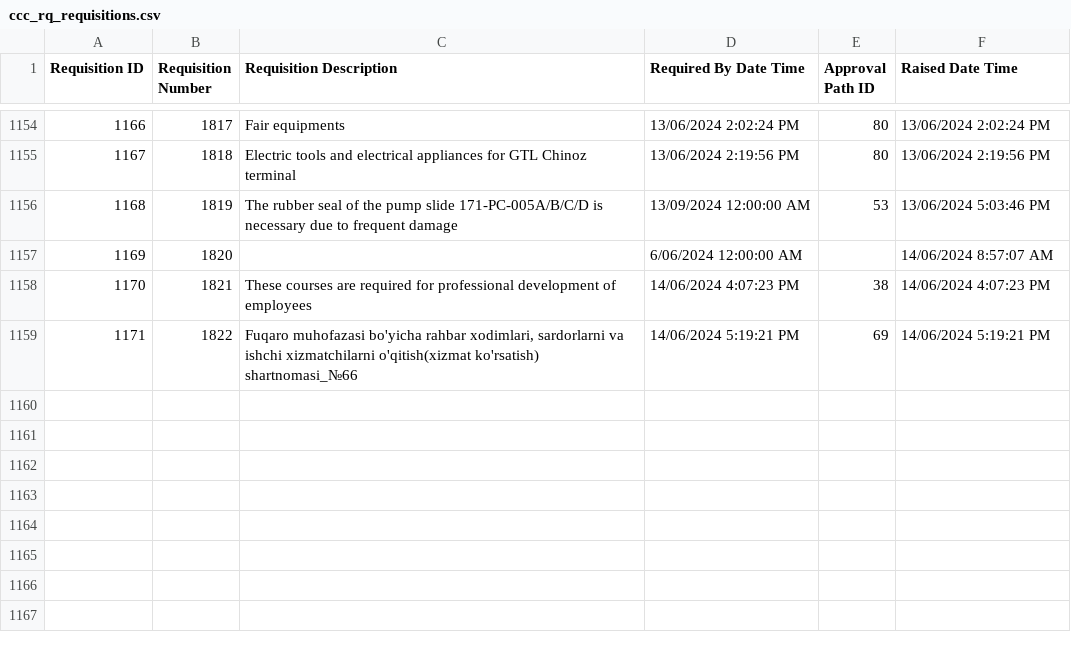
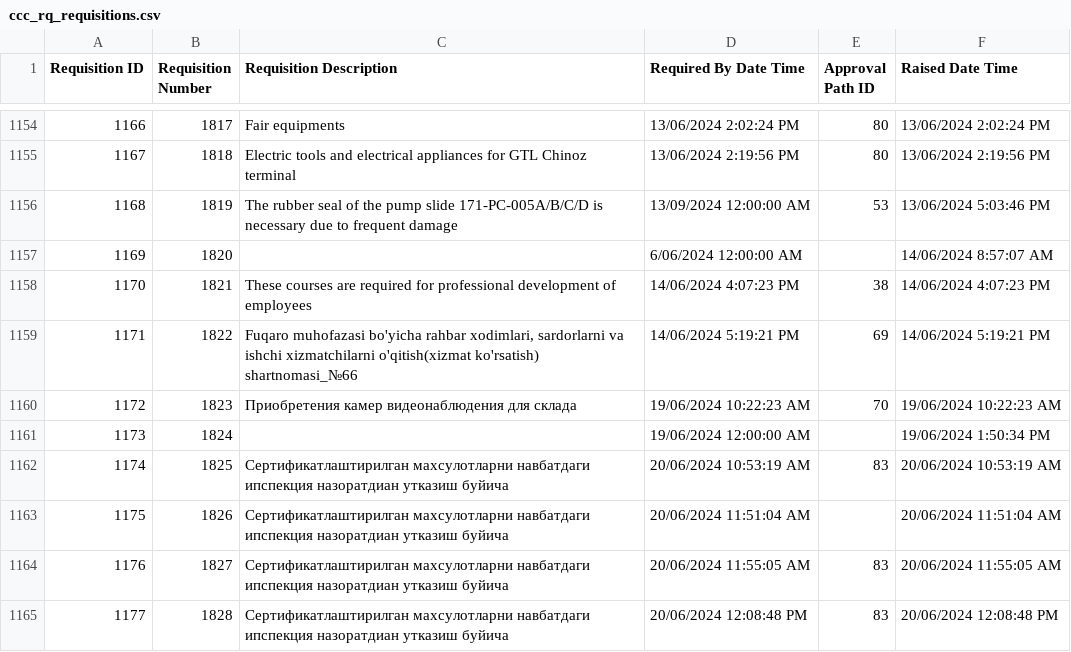
Before and after one commit to isTeamoor/mData, a CSV file: app/database/csv/ccc_rq_requisitions.csv, drawn as a sheet; only a part is shown, gaps mark what is left out.

```diff
--- a/app/database/csv/ccc_rq_requisitions.csv
+++ b/app/database/csv/ccc_rq_requisitions.csv
@@ -1159 +1159,7 @@
 1171,1822,"Fuqaro muhofazasi bo'yicha rahbar xodimlari, sardorlarni va ishchi xizmatchilarni o'qitish(xizmat ko'rsatish) shartnomasi_№66",14/06/2024 5:19:21 PM,69,14/06/2024 5:19:21 PM
+1172,1823,Приобретения камер видеонаблюдения для склада,19/06/2024 10:22:23 AM,70,19/06/2024 10:22:23 AM
+1173,1824,,19/06/2024 12:00:00 AM,,19/06/2024 1:50:34 PM
+1174,1825,Сертификатлаштирилган махсулотларни навбатдаги ипспекция назоратдиан утказиш буйича,20/06/2024 10:53:19 AM,83,20/06/2024 10:53:19 AM
+1175,1826,Сертификатлаштирилган махсулотларни навбатдаги ипспекция назоратдиан утказиш буйича,20/06/2024 11:51:04 AM,,20/06/2024 11:51:04 AM
+1176,1827,Сертификатлаштирилган махсулотларни навбатдаги ипспекция назоратдиан утказиш буйича,20/06/2024 11:55:05 AM,83,20/06/2024 11:55:05 AM
+1177,1828,Сертификатлаштирилган махсулотларни навбатдаги ипспекция назоратдиан утказиш буйича,20/06/2024 12:08:48 PM,83,20/06/2024 12:08:48 PM
```
Also changed, not shown: app/database/csv/ccc_rq_reqItems.csv, app/database/csv/ccc_sp_customFields.csv, 11 other files.
